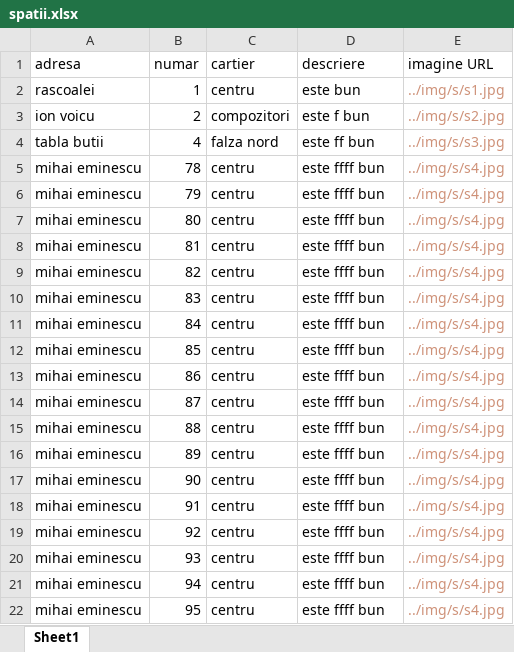
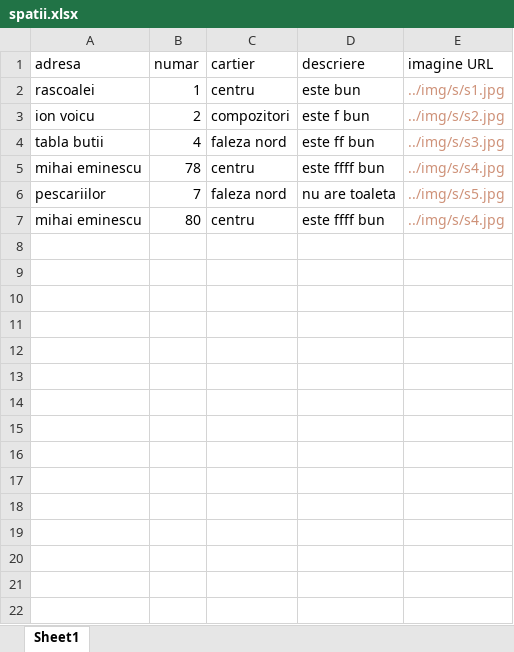
Before and after one commit to PetreLuca05/sammarina.github.io, an Excel workbook: anunturi/spatii.xlsx, sheet Sheet1, drawn as a sheet; only a part is shown; values as stored, in another font and other column widths than the file's, no borders; removed rows and columns are numbered as before the commit, all else as after; the diff covers the shown part only; the diff names each change by its address in the sheet, - before the commit and + after, or states it on an @@ line.

```diff
--- a/anunturi/spatii.xlsx (sheet Sheet1)
+++ b/anunturi/spatii.xlsx (sheet Sheet1)
-C4 (cartier): falza nord
+C4 (cartier): faleza nord
-row 6: mihai eminescu | 79 | centru | este ffff bun | ../img/s/s4.jpg
+row 6: pescariilor | 7 | faleza nord | nu are toaleta | ../img/s/s5.jpg
-row 8: mihai eminescu | 81 | centru | este ffff bun | ../img/s/s4.jpg
-row 9: mihai eminescu | 82 | centru | este ffff bun | ../img/s/s4.jpg
-row 10: mihai eminescu | 83 | centru | este ffff bun | ../img/s/s4.jpg
-row 11: mihai eminescu | 84 | centru | este ffff bun | ../img/s/s4.jpg
-row 12: mihai eminescu | 85 | centru | este ffff bun | ../img/s/s4.jpg
-row 13: mihai eminescu | 86 | centru | este ffff bun | ../img/s/s4.jpg
-row 14: mihai eminescu | 87 | centru | este ffff bun | ../img/s/s4.jpg
-row 15: mihai eminescu | 88 | centru | este ffff bun | ../img/s/s4.jpg
-row 16: mihai eminescu | 89 | centru | este ffff bun | ../img/s/s4.jpg
-row 17: mihai eminescu | 90 | centru | este ffff bun | ../img/s/s4.jpg
-row 18: mihai eminescu | 91 | centru | este ffff bun | ../img/s/s4.jpg
-row 19: mihai eminescu | 92 | centru | este ffff bun | ../img/s/s4.jpg
-row 20: mihai eminescu | 93 | centru | este ffff bun | ../img/s/s4.jpg
-row 21: mihai eminescu | 94 | centru | este ffff bun | ../img/s/s4.jpg
-row 22: mihai eminescu | 95 | centru | este ffff bun | ../img/s/s4.jpg
```
Also changed, not shown: 22 removed rows elsewhere in this sheet, 6 other files.
